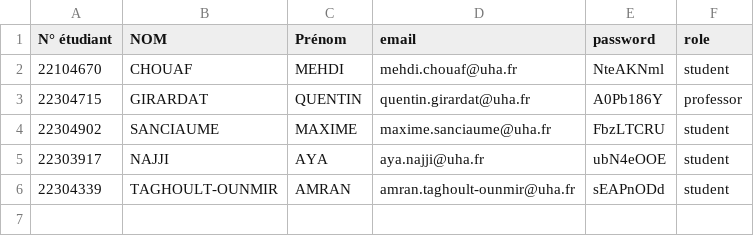
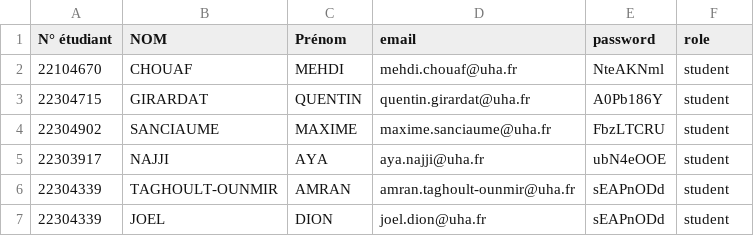
Before and after one commit to eco-trackers/newdle, a CSV file: static/csv/testmail.csv, drawn as a sheet.

```diff
--- a/static/csv/testmail.csv
+++ b/static/csv/testmail.csv
@@ -2,3 +2,3 @@
 22104670;CHOUAF;MEHDI;mehdi.chouaf@uha.fr;NteAKNml;student
-22304715;GIRARDAT;QUENTIN;quentin.girardat@uha.fr;A0Pb186Y;professor
+22304715;GIRARDAT;QUENTIN;quentin.girardat@uha.fr;A0Pb186Y;student
 22304902;SANCIAUME;MAXIME;maxime.sanciaume@uha.fr;FbzLTCRU;student
@@ -6 +6,2 @@
 22304339;TAGHOULT-OUNMIR;AMRAN;amran.taghoult-ounmir@uha.fr;sEAPnODd;student
+22304339;JOEL;DION;joel.dion@uha.fr;sEAPnODd;student
```
Also changed, not shown: 3 other files.
